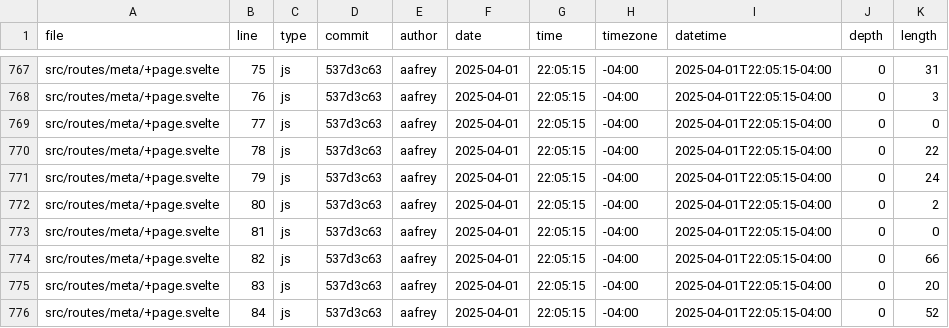
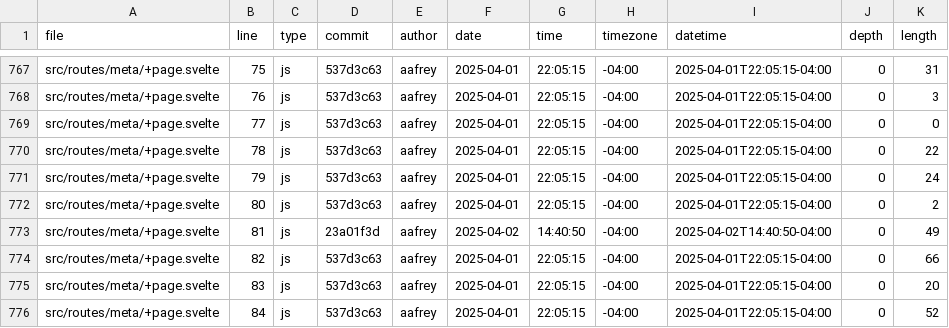
Before and after one commit to aafrey/my-portfolio, a CSV file: static/loc.csv, drawn as a sheet; only a part is shown, gaps mark what is left out.

Commit message:
updated static/loc.csv

```diff
--- a/static/loc.csv
+++ b/static/loc.csv
@@ -772,3 +772,3 @@ src/routes/meta/+page.svelte,79,js,537d3c63,aafrey,2025-04-01,22:05:15,-04:00,20
 src/routes/meta/+page.svelte,80,js,537d3c63,aafrey,2025-04-01,22:05:15,-04:00,2025-04-01T22:05:15-04:00,0,2
-src/routes/meta/+page.svelte,81,js,537d3c63,aafrey,2025-04-01,22:05:15,-04:00,2025-04-01T22:05:15-04:00,0,0
+src/routes/meta/+page.svelte,81,js,23a01f3d,aafrey,2025-04-02,14:40:50,-04:00,2025-04-02T14:40:50-04:00,0,49
 src/routes/meta/+page.svelte,82,js,537d3c63,aafrey,2025-04-01,22:05:15,-04:00,2025-04-01T22:05:15-04:00,0,66
```
